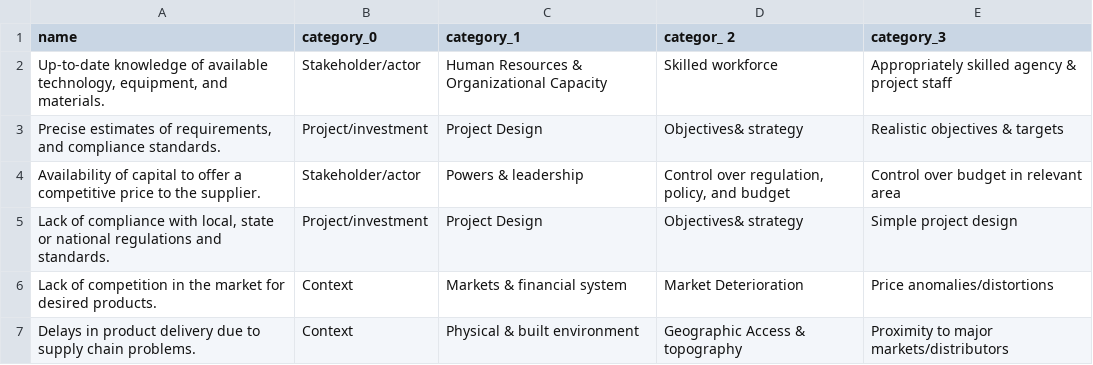
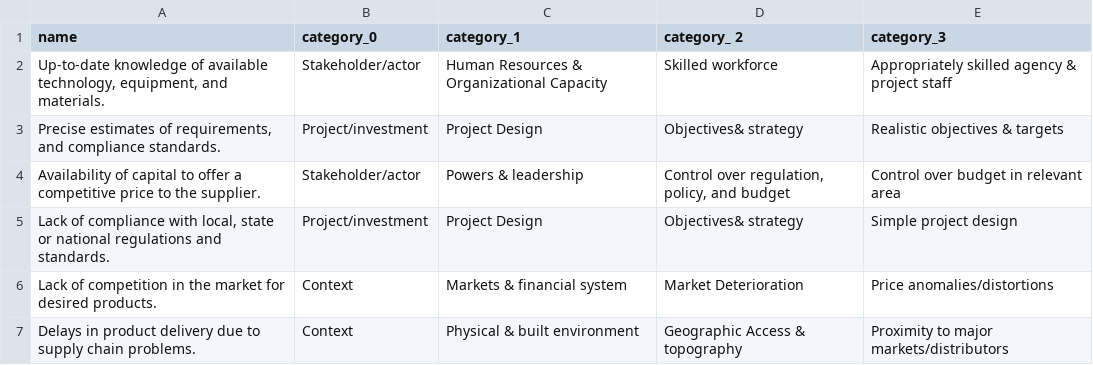
Before and after one commit to Vizzuality/sustainable-cities-api, a CSV file: db/files/enabling_categories.csv, drawn as a sheet; only a part is shown.

```diff
--- a/db/files/enabling_categories.csv
+++ b/db/files/enabling_categories.csv
@@ -1,2 +1,2 @@
-"name";"category_0";"category_1";"categor_ 2";"category_3"
+"name";"category_0";"category_1";"category_ 2";"category_3"
 "Up-to-date knowledge of available technology, equipment, and materials.";"Stakeholder/actor";"Human Resources & Organizational Capacity";"Skilled workforce";"Appropriately skilled agency & project staff"
```
Also changed, not shown: db/files/bmes.csv, db/files/sources.csv, 31 other files.
